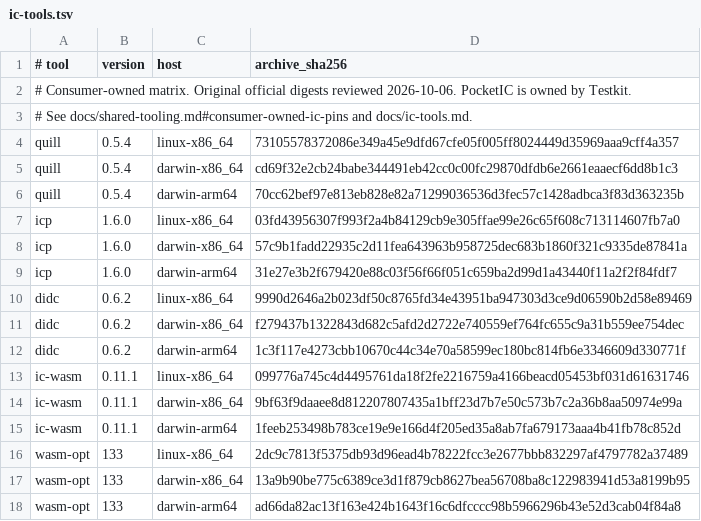
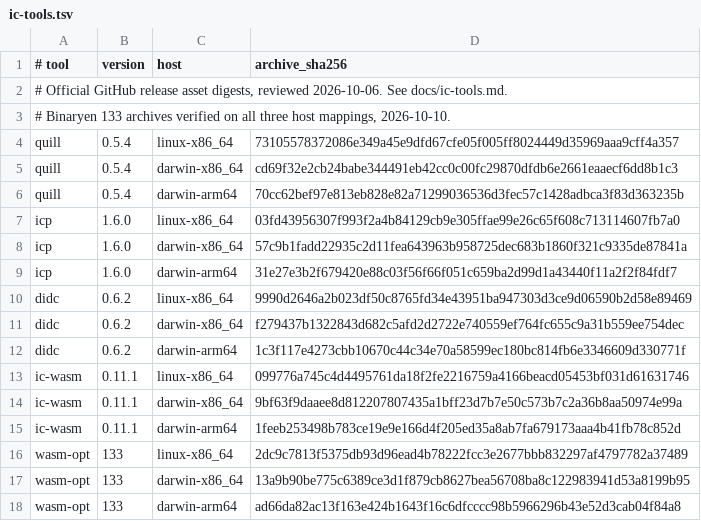
Before and after one commit to dragginzgame/ic-backup, a TSV file: ci/ic-tools.tsv, drawn as a sheet.

```diff
--- a/ci/ic-tools.tsv
+++ b/ci/ic-tools.tsv
@@ -1,4 +1,4 @@
 # tool	version	host	archive_sha256
-# Consumer-owned matrix. Original official digests reviewed 2026-10-06. PocketIC is owned by Testkit.
-# See docs/shared-tooling.md#consumer-owned-ic-pins and docs/ic-tools.md.
+# Official GitHub release asset digests, reviewed 2026-10-06. See docs/ic-tools.md.
+# Binaryen 133 archives verified on all three host mappings, 2026-10-10.
 quill	0.5.4	linux-x86_64	73105578372086e349a45e9dfd67cfe05f005ff8024449d35969aaa9cff4a357
```
Also changed, not shown: 37 other files.
